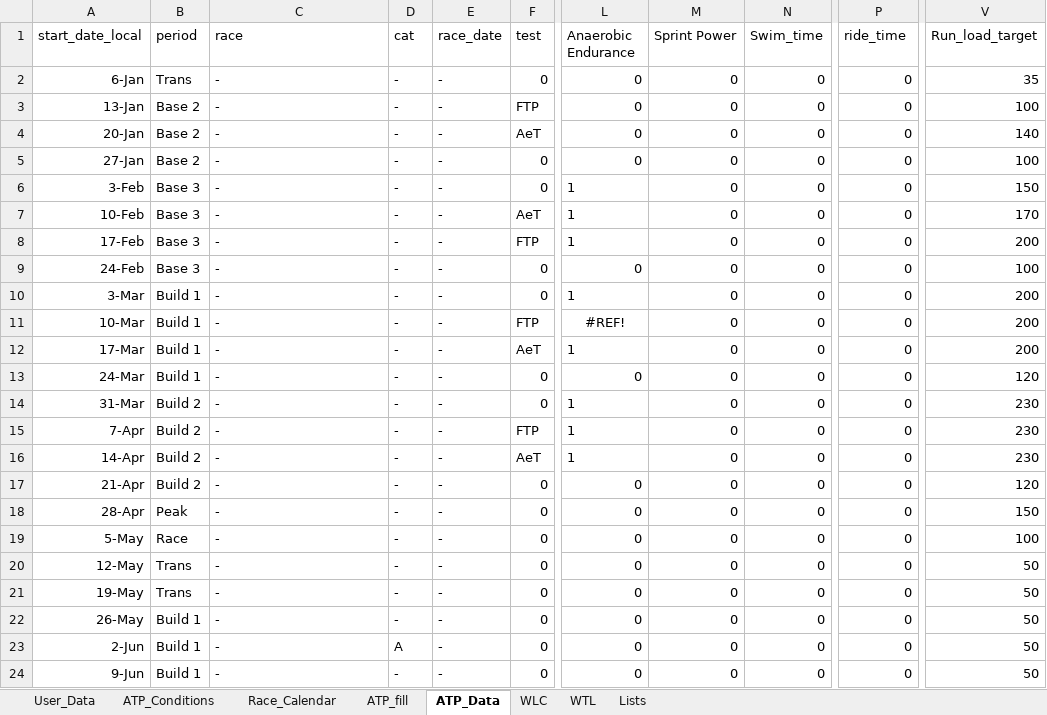
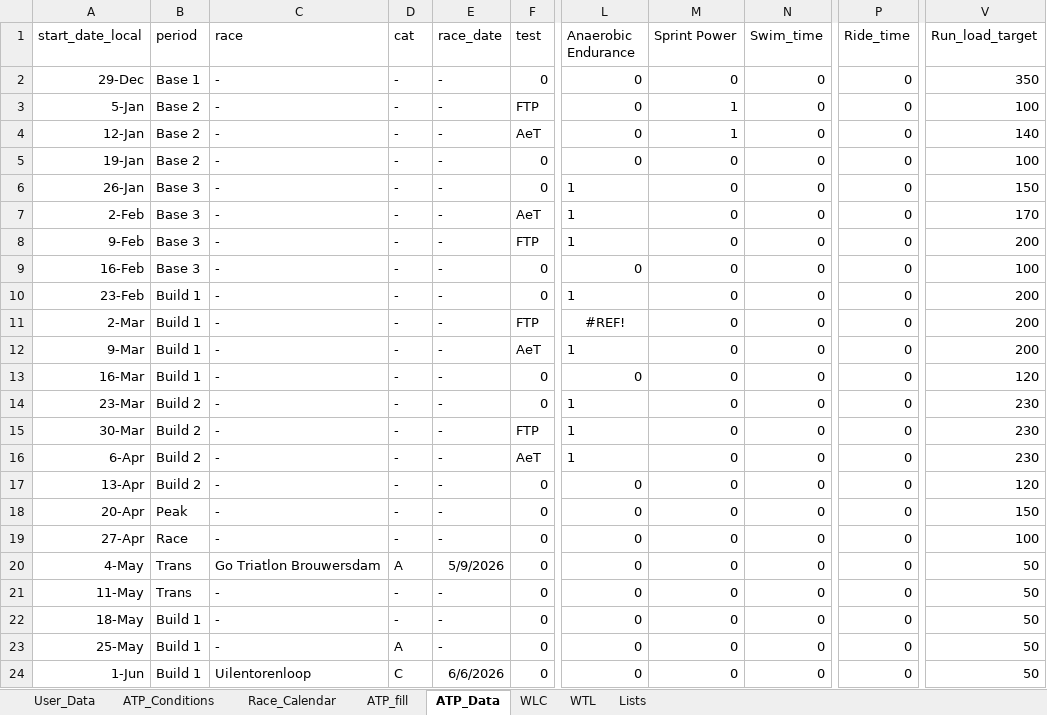
Before and after one commit to richardadvocaat/ATP2intervals.icu, an Excel workbook: ATP2intervals_TLA_YYYY.xlsm, sheet ATP_Data, drawn as a sheet; only a part is shown, gaps mark what is left out; values as stored, in another font and other column widths than the file's, no borders; table styles not drawn; the diff covers the shown part only; the diff names each change by its address in the sheet, - before the commit and + after, or states it on an @@ line.

```diff
--- a/ATP2intervals_TLA_YYYY.xlsm (sheet ATP_Data)
+++ b/ATP2intervals_TLA_YYYY.xlsm (sheet ATP_Data)
-P1: ride_time
+P1: Ride_time
-A2 (start_date_local): 6-Jan
+A2 (start_date_local): 29-Dec
-B2 (period): Trans
+B2 (period): Base 1
-V2 (Run_load_target): 35
+V2 (Run_load_target): 350
-A3 (start_date_local): 13-Jan
+A3 (start_date_local): 5-Jan
-M3:M4 (Sprint Power): 0
+M3:M4 (Sprint Power): 1
-A4 (start_date_local): 20-Jan
+A4 (start_date_local): 12-Jan
-A5 (start_date_local): 27-Jan
+A5 (start_date_local): 19-Jan
-A6 (start_date_local): 3-Feb
+A6 (start_date_local): 26-Jan
-A7 (start_date_local): 10-Feb
+A7 (start_date_local): 2-Feb
-A8 (start_date_local): 17-Feb
+A8 (start_date_local): 9-Feb
-A9 (start_date_local): 24-Feb
+A9 (start_date_local): 16-Feb
-A10 (start_date_local): 3-Mar
+A10 (start_date_local): 23-Feb
-A11 (start_date_local): 10-Mar
+A11 (start_date_local): 2-Mar
-A12 (start_date_local): 17-Mar
+A12 (start_date_local): 9-Mar
-A13 (start_date_local): 24-Mar
+A13 (start_date_local): 16-Mar
-A14 (start_date_local): 31-Mar
+A14 (start_date_local): 23-Mar
-A15 (start_date_local): 7-Apr
+A15 (start_date_local): 30-Mar
-A16 (start_date_local): 14-Apr
+A16 (start_date_local): 6-Apr
-A17 (start_date_local): 21-Apr
+A17 (start_date_local): 13-Apr
-A18 (start_date_local): 28-Apr
+A18 (start_date_local): 20-Apr
-A19 (start_date_local): 5-May
+A19 (start_date_local): 27-Apr
-A20 (start_date_local): 12-May
+A20 (start_date_local): 4-May
-C20 (race): -
+C20 (race): Go Triatlon Brouwersdam
-D20 (cat): -
+D20 (cat): A
-E20 (race_date): -
+E20 (race_date): 5/9/2026
-A21 (start_date_local): 19-May
+A21 (start_date_local): 11-May
-A22 (start_date_local): 26-May
+A22 (start_date_local): 18-May
-A23 (start_date_local): 2-Jun
+A23 (start_date_local): 25-May
-A24 (start_date_local): 9-Jun
+A24 (start_date_local): 1-Jun
-C24 (race): -
+C24 (race): Uilentorenloop
-D24 (cat): -
+D24 (cat): C
-E24 (race_date): -
+E24 (race_date): 6/6/2026
```
Also changed, not shown: 1 added row, 1 removed row and 37 edited cells elsewhere in this sheet, sheet ATP_fill, sheet Lists, sheet ATP_Conditions, sheet User_Data, formulas that keep their value, hidden cells, charts or pictures.
